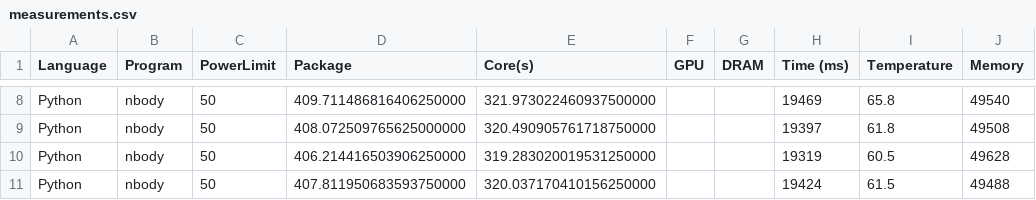
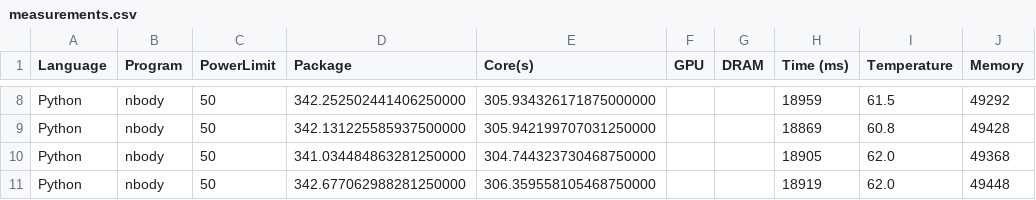
Before and after one commit to DBarbosa15987/ees-benchmark, a CSV file: measurements.csv, drawn as a sheet; only a part is shown, gaps mark what is left out; the diff covers the shown part only; the diff names each change by its address in the sheet, - before the commit and + after, or states it on an @@ line.

```diff
--- a/measurements.csv
+++ b/measurements.csv
-D8 (Package): 409.711486816406250000
+D8 (Package): 342.252502441406250000
-E8 (Core(s)): 321.973022460937500000
+E8 (Core(s)): 305.934326171875000000
-H8 (Time (ms)): 19469
+H8 (Time (ms)): 18959
-I8 (Temperature): 65.8
+I8 (Temperature): 61.5
-J8 (Memory): 49540
+J8 (Memory): 49292
-D9 (Package): 408.072509765625000000
+D9 (Package): 342.131225585937500000
-E9 (Core(s)): 320.490905761718750000
+E9 (Core(s)): 305.942199707031250000
-H9 (Time (ms)): 19397
+H9 (Time (ms)): 18869
-I9 (Temperature): 61.8
+I9 (Temperature): 60.8
-J9 (Memory): 49508
+J9 (Memory): 49428
-D10 (Package): 406.214416503906250000
+D10 (Package): 341.034484863281250000
-E10 (Core(s)): 319.283020019531250000
+E10 (Core(s)): 304.744323730468750000
-H10 (Time (ms)): 19319
+H10 (Time (ms)): 18905
-I10 (Temperature): 60.5
+I10 (Temperature): 62.0
-J10 (Memory): 49628
+J10 (Memory): 49368
-D11 (Package): 407.811950683593750000
+D11 (Package): 342.677062988281250000
-E11 (Core(s)): 320.037170410156250000
+E11 (Core(s)): 306.359558105468750000
-H11 (Time (ms)): 19424
+H11 (Time (ms)): 18919
-I11 (Temperature): 61.5
+I11 (Temperature): 62.0
-J11 (Memory): 49488
+J11 (Memory): 49448
```
Also changed, not shown: 30 edited cells elsewhere in this file, 9 other files.
